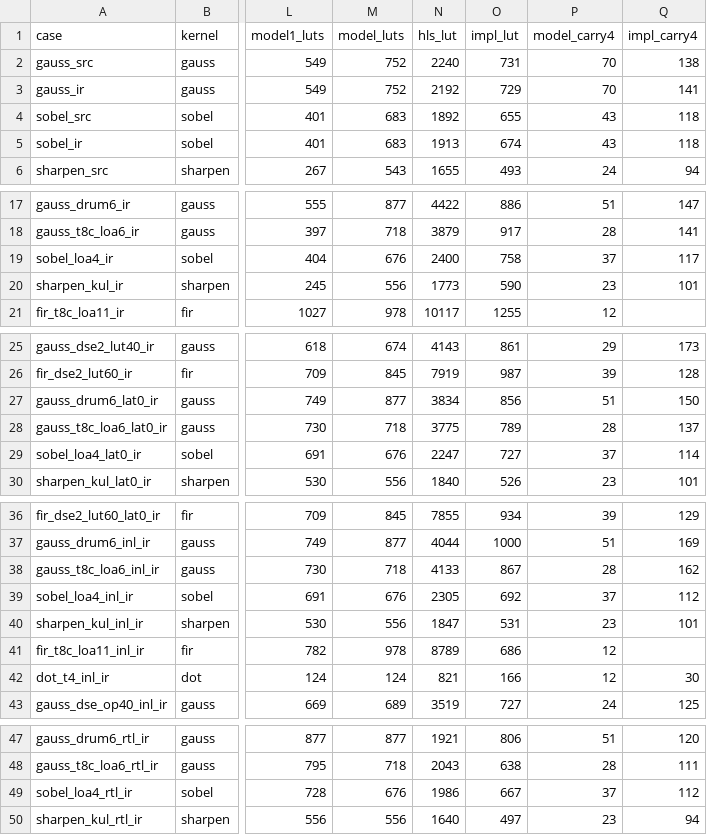
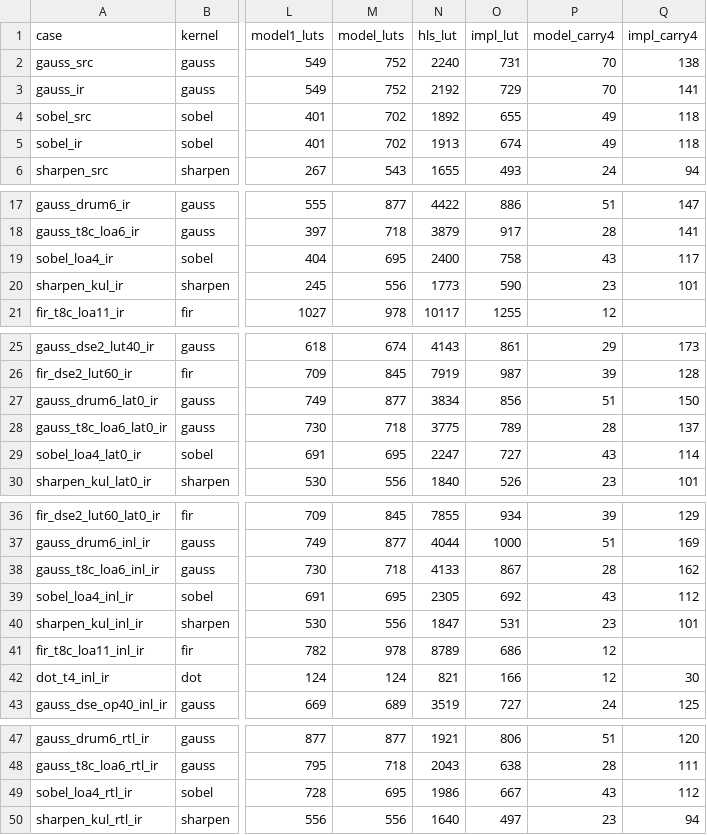
Before and after one commit to CSER-UFT/axc-simulator, a CSV file: results/vitis/comparacao.csv, drawn as a sheet; only a part is shown, gaps mark what is left out; the diff names each change by its address in the sheet, - before the commit and + after, or states it on an @@ line.

```diff
--- a/results/vitis/comparacao.csv
+++ b/results/vitis/comparacao.csv
-M4:M5 (model_luts): 683
+M4:M5 (model_luts): 702
-P4:P5 (model_carry4): 43
+P4:P5 (model_carry4): 49
-M19 (model_luts): 676
+M19 (model_luts): 695
-P19 (model_carry4): 37
+P19 (model_carry4): 43
-M29 (model_luts): 676
+M29 (model_luts): 695
-P29 (model_carry4): 37
+P29 (model_carry4): 43
-M39 (model_luts): 676
+M39 (model_luts): 695
-P39 (model_carry4): 37
+P39 (model_carry4): 43
-M49 (model_luts): 676
+M49 (model_luts): 695
-P49 (model_carry4): 37
+P49 (model_carry4): 43
```
Also changed, not shown: results/e4_diretivas.csv, 22 other files.
